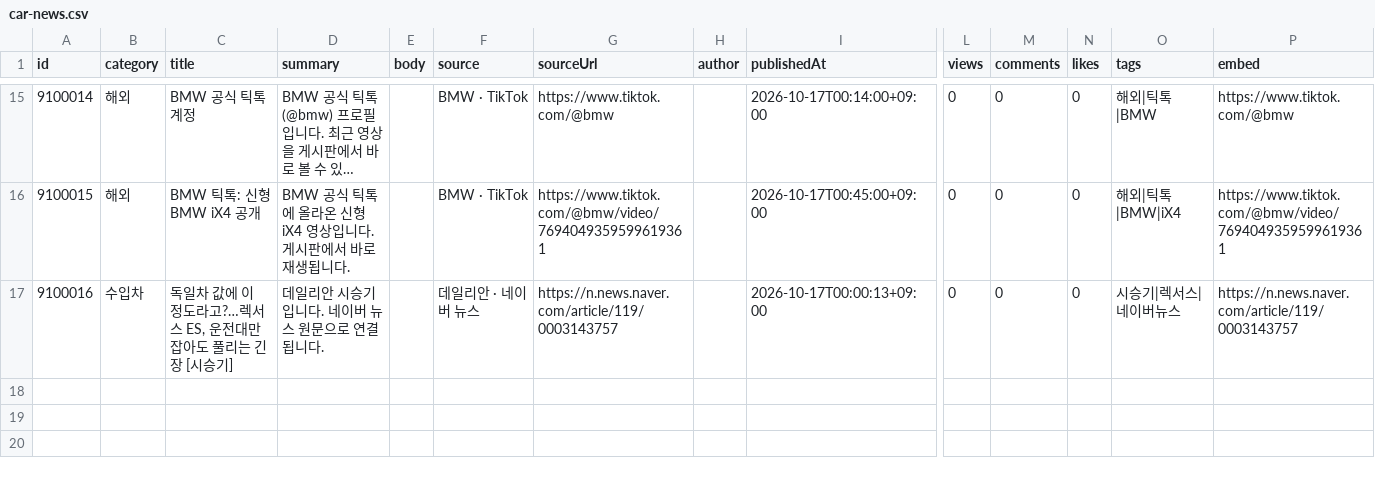
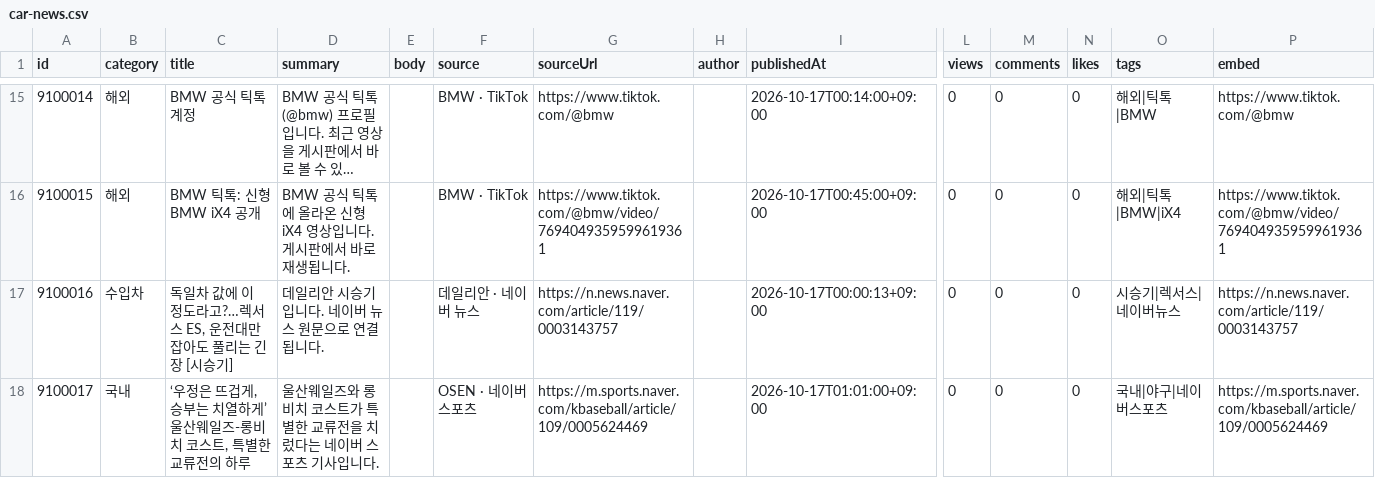
Before and after one commit to bobaekimboae/bobaedream, a CSV file: data/boards/car-news.csv, drawn as a sheet; only a part is shown, gaps mark what is left out; long unchanged cells end in …; rows hold the shown columns only; the diff names each change by its address in the sheet, - before the commit and + after, or states it on an @@ line.

```diff
--- a/data/boards/car-news.csv
+++ b/data/boards/car-news.csv
+row 18: 9100017 | 국내 | ‘우정은 뜨겁게, 승부는 치열하게’ 울산웨일즈-롱비치 코스트, 특별한 교류전의 하루 | 울산웨일즈와 롱비치 코스트가 특별한 교류전을 치렀다는 네이버 스포츠 기사입니다. |  | OSEN · 네이버 스포츠 | https://m.sports.naver.com/kbaseball/article/109/0005624469 |  | 2026-10-17T01:01:00+09:00 | 0 | 0 | 0 | 국내|야구|네이버스포츠 | https://m.sports.naver.com/kbaseball/article/109/0005624469
```
Also changed, not shown: 5 other files.
